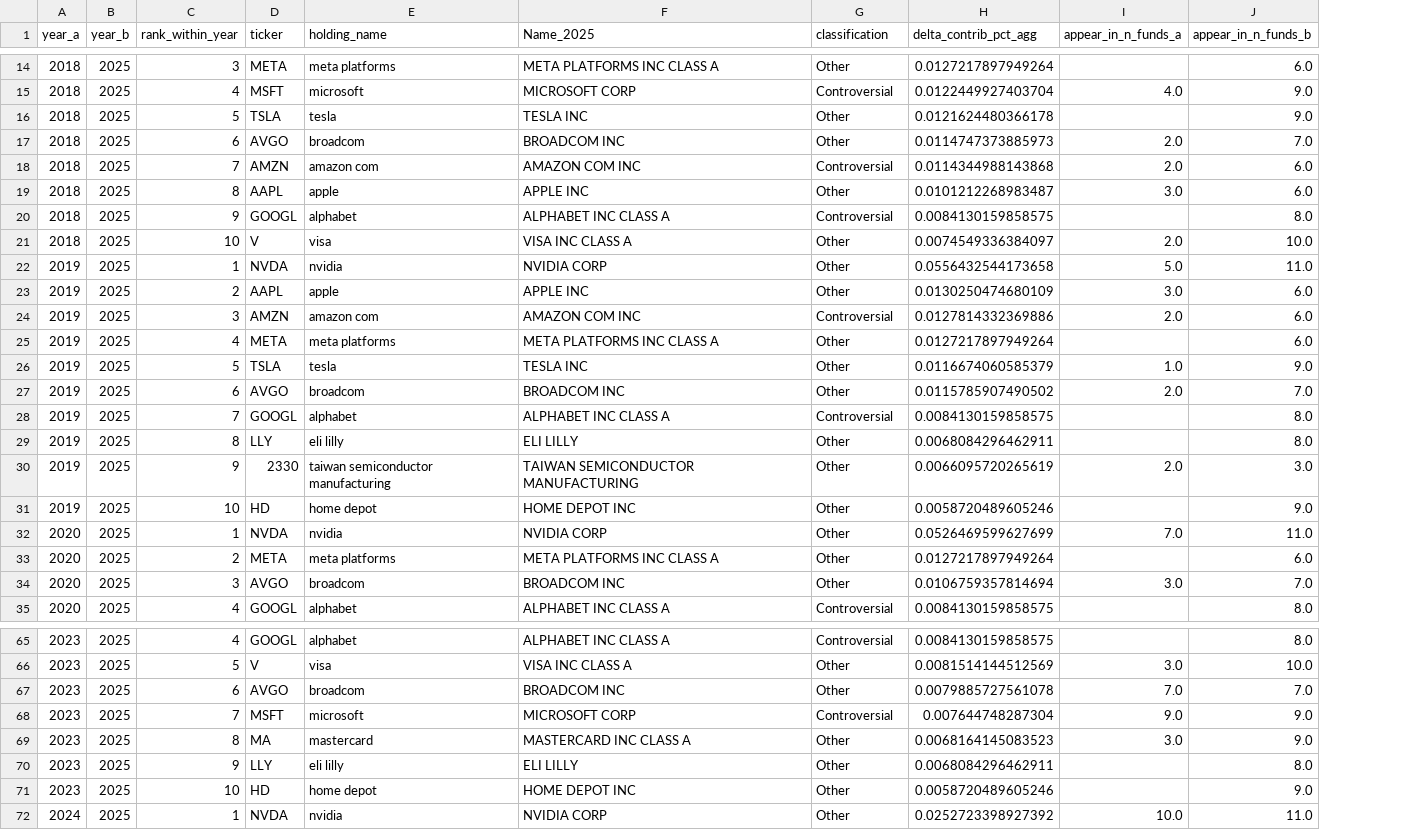
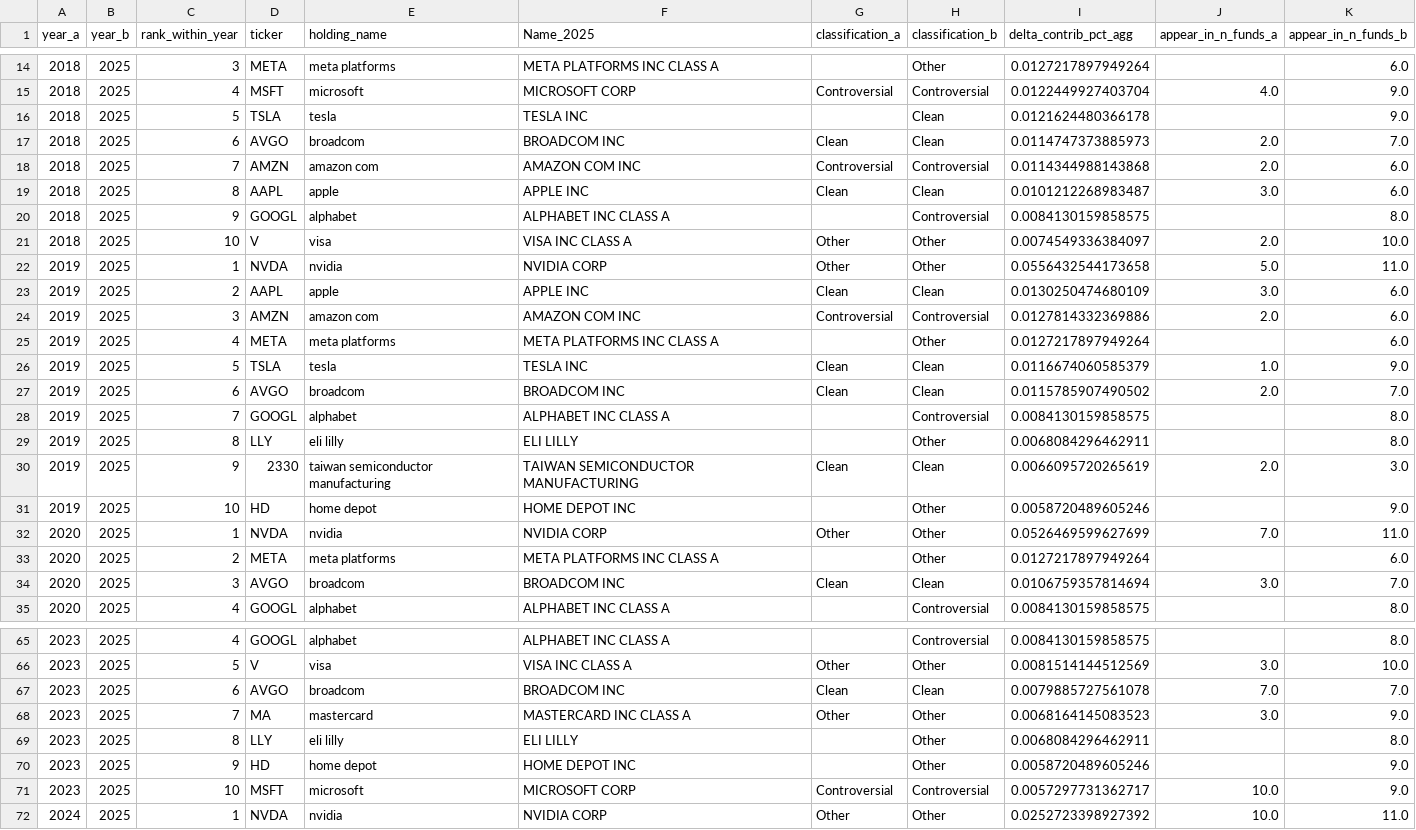
Before and after one commit to nitya-ar/blackrock-esg-etf-study, a CSV file: Data/Data for Dashboard/Analysis 2/top_movers_with_names.csv, drawn as a sheet; only a part is shown, gaps mark what is left out; removed rows and columns are numbered as before the commit, all else as after; the diff covers the shown part only; the diff names each change by its address in the sheet, - before the commit and + after, or states it on an @@ line.

```diff
--- a/Data/Data for Dashboard/Analysis 2/top_movers_with_names.csv
+++ b/Data/Data for Dashboard/Analysis 2/top_movers_with_names.csv
+column G (classification_a), rows 15-34: Controversial |  | Clean | Controversial | Clean |  | Other | Other | Clean | Controversial |  | Clean | Clean |  |  | Clean |  | Other |  | Clean; rows 66-68: Other | Clean | Other; row 72: Other
-H1: classification
+H1: classification_b
-H16:H17 (classification_b): Other
+H16:H17 (classification_b): Clean
-H19 (classification_b): Other
+H19 (classification_b): Clean
-H23 (classification_b): Other
+H23 (classification_b): Clean
-H26:H27 (classification_b): Other
+H26:H27 (classification_b): Clean
-H30 (classification_b): Other
+H30 (classification_b): Clean
-H34 (classification_b): Other
+H34 (classification_b): Clean
-H67 (classification_b): Other
+H67 (classification_b): Clean
-row 68: 2023 | 2025 | 7 | MSFT | microsoft | MICROSOFT CORP | Controversial | 0.007644748287304 | 9.0 | 9.0
-C68 (rank_within_year): 8
+C68 (rank_within_year): 7
-C69 (rank_within_year): 9
+C69 (rank_within_year): 8
-C70 (rank_within_year): 10
+C70 (rank_within_year): 9
+row 71: 2023 | 2025 | 10 | MSFT | microsoft | MICROSOFT CORP | Controversial | Controversial | 0.0057297731362717 | 10.0 | 9.0
```
Also changed, not shown: 10 edited cells elsewhere in this file, 2 other files.
